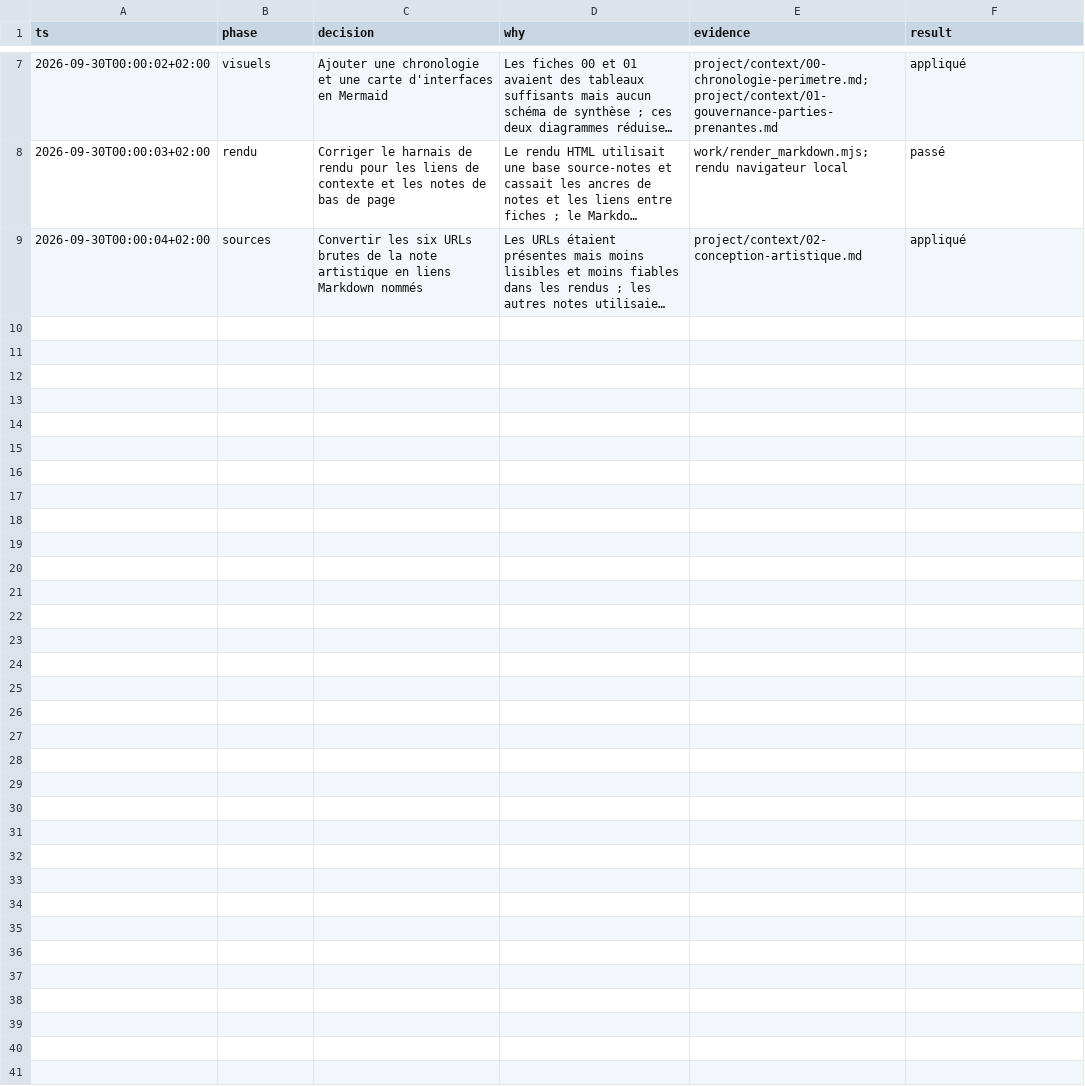
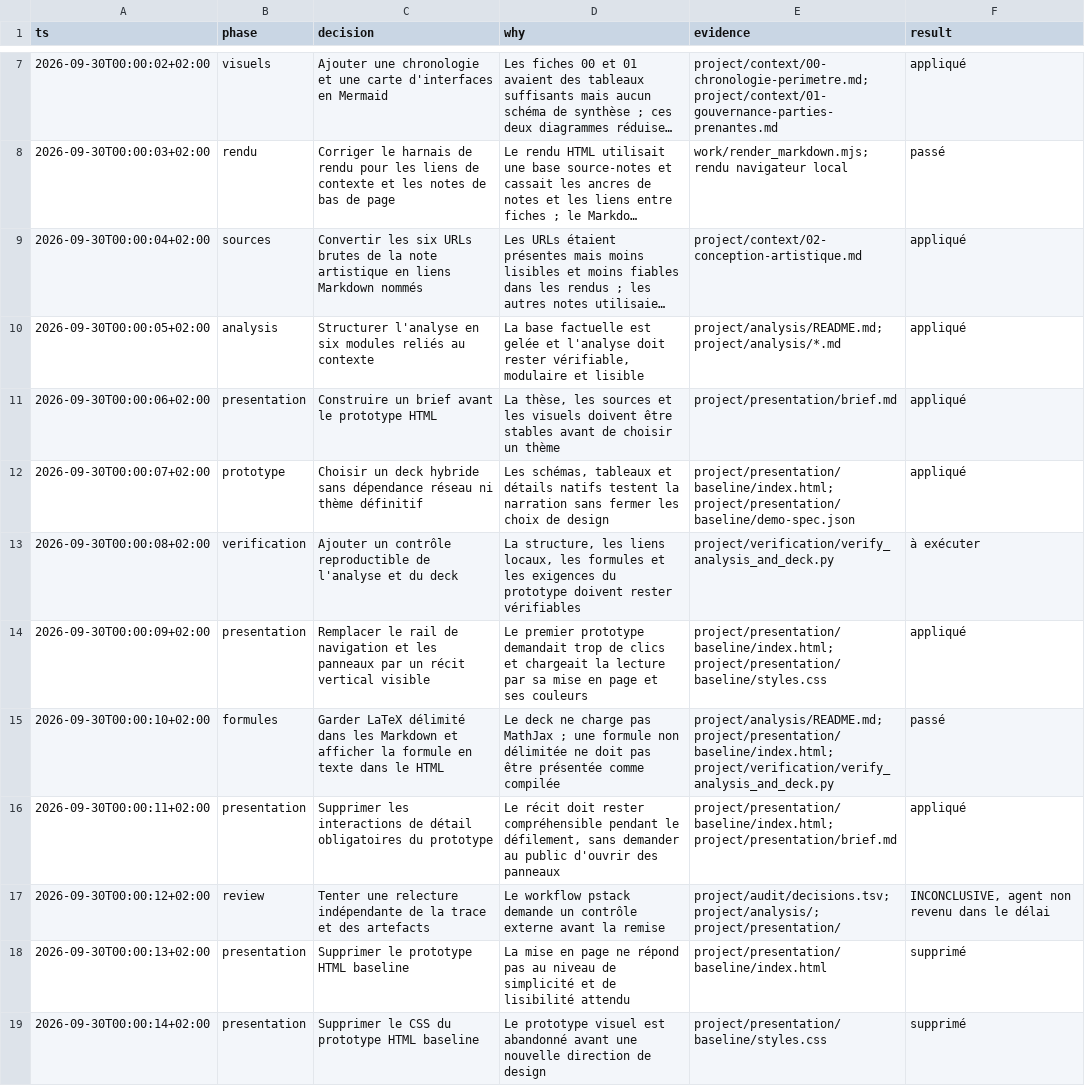
Before and after one commit to nutemmax/mgt-427-jo-paris-2024, a TSV file: project/audit/decisions.tsv, drawn as a sheet; only a part is shown, gaps mark what is left out; long unchanged cells end in …; the diff names each change by its address in the sheet, - before the commit and + after, or states it on an @@ line.

Commit message:
analysis

```diff
--- a/project/audit/decisions.tsv
+++ b/project/audit/decisions.tsv
+row 10: 2026-09-30T00:00:05+02:00 | analysis | Structurer l'analyse en six modules reliés au contexte | La base factuelle est gelée et l'analyse doit rester vérifiable, modulaire et lisible | project/analysis/README.md; project/analysis/*.md | appliqué
+row 11: 2026-09-30T00:00:06+02:00 | presentation | Construire un brief avant le prototype HTML | La thèse, les sources et les visuels doivent être stables avant de choisir un thème | project/presentation/brief.md | appliqué
+row 12: 2026-09-30T00:00:07+02:00 | prototype | Choisir un deck hybride sans dépendance réseau ni thème définitif | Les schémas, tableaux et détails natifs testent la narration sans fermer les choix de design | project/presentation/baseline/index.html; project/presentation/baseline/demo-spec.json | appliqué
+row 13: 2026-09-30T00:00:08+02:00 | verification | Ajouter un contrôle reproductible de l'analyse et du deck | La structure, les liens locaux, les formules et les exigences du prototype doivent rester vérifiables | project/verification/verify_analysis_and_deck.py | à exécuter
+row 14: 2026-09-30T00:00:09+02:00 | presentation | Remplacer le rail de navigation et les panneaux par un récit vertical visible | Le premier prototype demandait trop de clics et chargeait la lecture par sa mise en page et ses couleurs | project/presentation/baseline/index.html; project/presentation/baseline/styles.css | appliqué
+row 15: 2026-09-30T00:00:10+02:00 | formules | Garder LaTeX délimité dans les Markdown et afficher la formule en texte dans le HTML | Le deck ne charge pas MathJax ; une formule non délimitée ne doit pas être présentée comme compilée | project/analysis/README.md; project/presentation/baseline/index.html; project/verification/verify_analysis_and_deck.py | passé
+row 16: 2026-09-30T00:00:11+02:00 | presentation | Supprimer les interactions de détail obligatoires du prototype | Le récit doit rester compréhensible pendant le défilement, sans demander au public d'ouvrir des panneaux | project/presentation/baseline/index.html; project/presentation/brief.md | appliqué
+row 17: 2026-09-30T00:00:12+02:00 | review | Tenter une relecture indépendante de la trace et des artefacts | Le workflow pstack demande un contrôle externe avant la remise | project/audit/decisions.tsv; project/analysis/; project/presentation/ | INCONCLUSIVE, agent non revenu dans le délai
+row 18: 2026-09-30T00:00:13+02:00 | presentation | Supprimer le prototype HTML baseline | La mise en page ne répond pas au niveau de simplicité et de lisibilité attendu | project/presentation/baseline/index.html | supprimé
+row 19: 2026-09-30T00:00:14+02:00 | presentation | Supprimer le CSS du prototype HTML baseline | Le prototype visuel est abandonné avant une nouvelle direction de design | project/presentation/baseline/styles.css | supprimé
```
Also changed, not shown: 14 other files.
